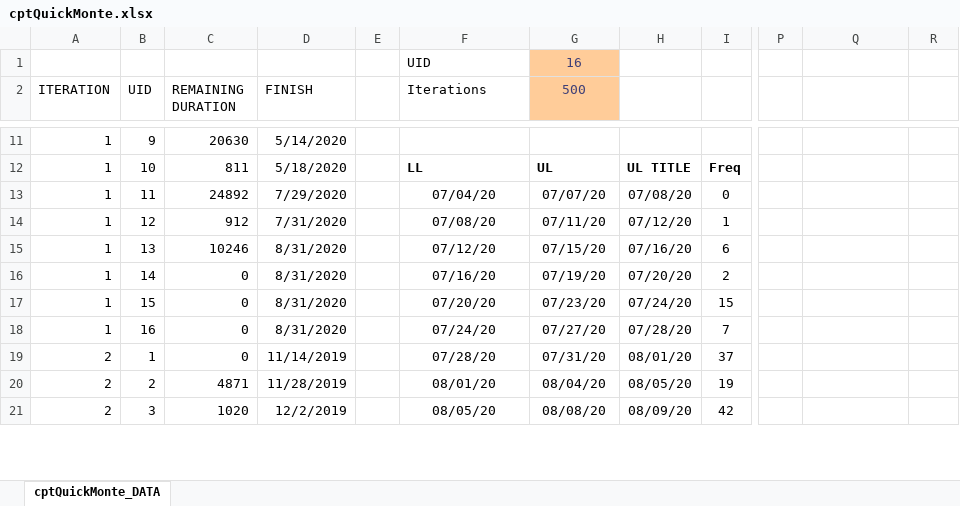
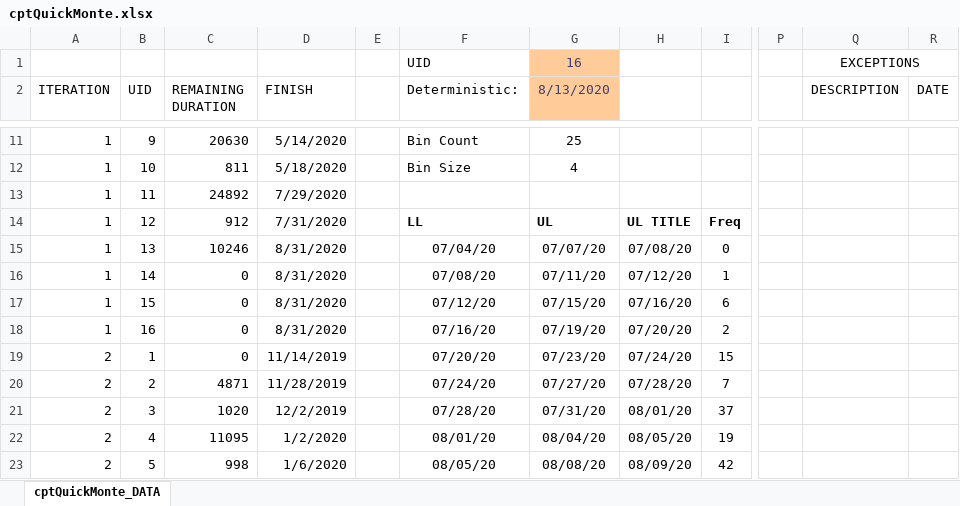
Before and after one commit to AronGahagan/cpt-dev, an Excel workbook: QuickMonte/cptQuickMonte.xlsx, sheet cptQuickMonte_DATA, drawn as a sheet; only a part is shown, gaps mark what is left out; values as stored, in another font and other column widths than the file's, no borders; charts and pictures and table styles not drawn; addresses are those after the commit; rows hold the shown columns only; the diff covers the shown part only; the diff names each change by its address in the sheet, - before the commit and + after, or states it on an @@ line.

```diff
--- a/QuickMonte/cptQuickMonte.xlsx (sheet cptQuickMonte_DATA)
+++ b/QuickMonte/cptQuickMonte.xlsx (sheet cptQuickMonte_DATA)
-Q1 (DESCRIPTION): (empty)
+Q1 (DESCRIPTION): EXCEPTIONS
+Q1:R1 merged
-F2: Iterations
+F2: Deterministic:
-G2: 500
+G2: 8/13/2020
-Q2: (empty)
+Q2: DESCRIPTION
-R2: (empty)
+R2: DATE
-F11 (Deterministic:): (empty)
+F11 (Deterministic:): Bin Count
-G11 (8/13/2020): (empty)
+G11 (8/13/2020): 25
+row 12: 1 | 10 | 811 | 5/18/2020 |  | Bin Size | 4
+row 13: 1 | 11 | 24892 | 7/29/2020
-B14 (UID): 10
+B14 (UID): 12
-C14 (REMAINING DURATION): 811
+C14 (REMAINING DURATION): 912
-D14 (FINISH): 5/18/2020
+D14 (FINISH): 7/31/2020
-B15 (UID): 11
+B15 (UID): 13
-C15 (REMAINING DURATION): 24892
+C15 (REMAINING DURATION): 10246
-D15 (FINISH): 7/29/2020
+D15 (FINISH): 8/31/2020
-B16 (UID): 12
+B16 (UID): 14
-C16 (REMAINING DURATION): 912
+C16 (REMAINING DURATION): 0
-D16 (FINISH): 7/31/2020
+D16 (FINISH): 8/31/2020
-B17 (UID): 13
+B17 (UID): 15
-C17 (REMAINING DURATION): 10246
+C17 (REMAINING DURATION): 0
-B18 (UID): 14
+B18 (UID): 16
-A19:A20 (ITERATION): 1
+A19:A20 (ITERATION): 2
-B19 (UID): 15
+B19 (UID): 1
-D19 (FINISH): 8/31/2020
+D19 (FINISH): 11/14/2019
-B20 (UID): 16
+B20 (UID): 2
-C20 (REMAINING DURATION): 0
+C20 (REMAINING DURATION): 4871
-D20 (FINISH): 8/31/2020
+D20 (FINISH): 11/28/2019
-B21 (UID): 1
+B21 (UID): 3
-C21 (REMAINING DURATION): 0
+C21 (REMAINING DURATION): 1020
-D21 (FINISH): 11/14/2019
+D21 (FINISH): 12/2/2019
-B22 (UID): 2
+B22 (UID): 4
-C22 (REMAINING DURATION): 4871
+C22 (REMAINING DURATION): 11095
-D22 (FINISH): 11/28/2019
+D22 (FINISH): 1/2/2020
-B23 (UID): 3
+B23 (UID): 5
-C23 (REMAINING DURATION): 1020
+C23 (REMAINING DURATION): 998
-D23 (FINISH): 12/2/2019
+D23 (FINISH): 1/6/2020
```
Also changed, not shown: 2 removed rows, 77 edited cells and cell formats elsewhere in this sheet, formulas that keep their value, charts or pictures, 1 other file.
